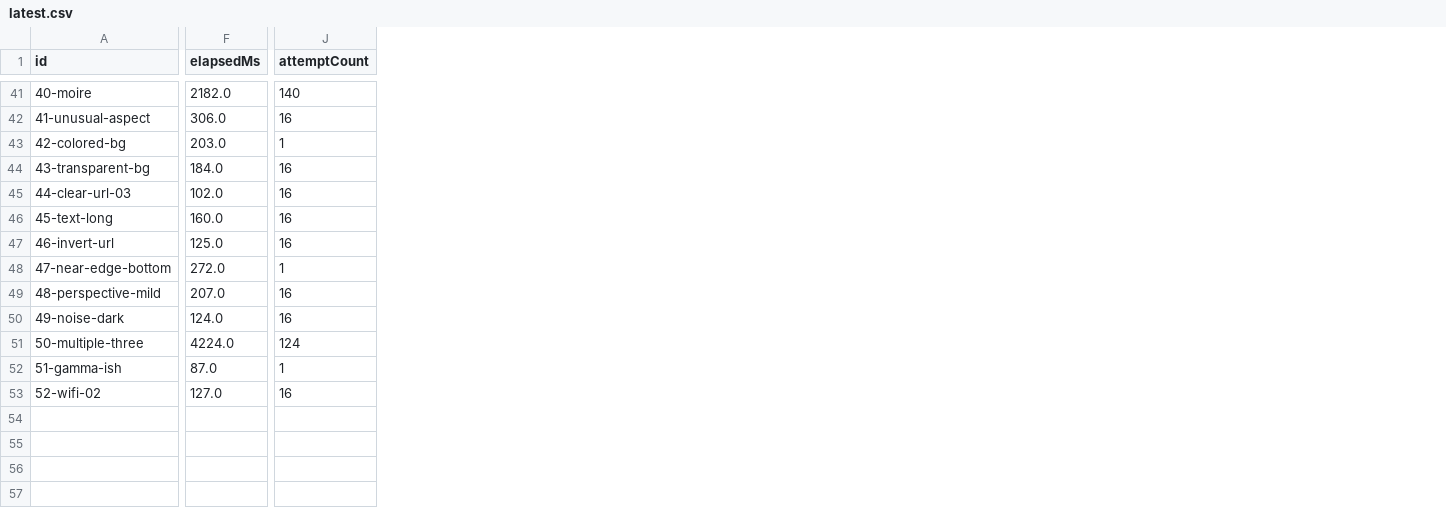
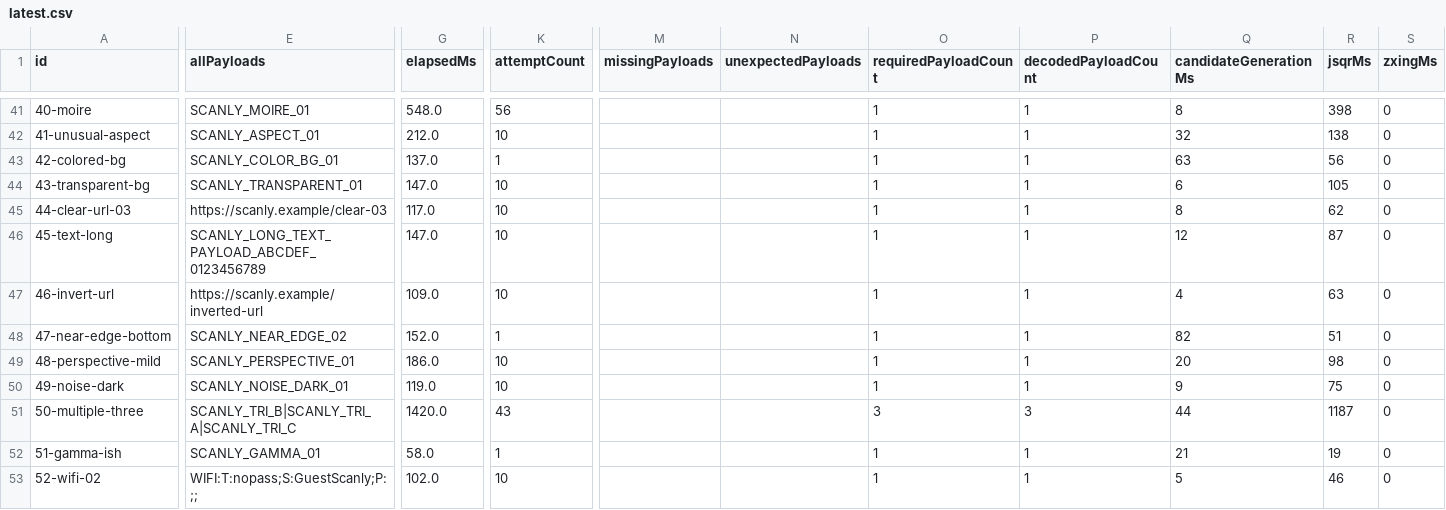
Before and after one commit to Yangjunjie-Lin/Scanly, a CSV file: benchmark-results/latest.csv, drawn as a sheet; only a part is shown, gaps mark what is left out; addresses are those after the commit; the diff covers the shown part only; the diff names each change by its address in the sheet, - before the commit and + after, or states it on an @@ line.

```diff
--- a/benchmark-results/latest.csv
+++ b/benchmark-results/latest.csv
+column E (allPayloads), rows 41-53: SCANLY_MOIRE_01 | SCANLY_ASPECT_01 | SCANLY_COLOR_BG_01 | SCANLY_TRANSPARENT_01 | https://scanly.example/clear-03 | SCANLY_LONG_TEXT_PAYLOAD_ABCDEF_0123456789 | https://scanly.example/inverted-url | SCANLY_NEAR_EDGE_02 | SCANLY_PERSPECTIVE_01 | SCANLY_NOISE_DARK_01 | SCANLY_TRI_B|SCANLY_TRI_A|SCANLY_TRI_C | SCANLY_GAMMA_01 | WIFI:T:nopass;S:GuestScanly;P:;;
+column M (missingPayloads), empty
+column N (unexpectedPayloads), empty
+column O (requiredPayloadCount), rows 41-53: 1 | 1 | 1 | 1 | 1 | 1 | 1 | 1 | 1 | 1 | 3 | 1 | 1
+column P (decodedPayloadCount), rows 41-53: 1 | 1 | 1 | 1 | 1 | 1 | 1 | 1 | 1 | 1 | 3 | 1 | 1
+column Q (candidateGenerationMs), rows 41-53: 8 | 32 | 63 | 6 | 8 | 12 | 4 | 82 | 20 | 9 | 44 | 21 | 5
+column R (jsqrMs), rows 41-53: 398 | 138 | 56 | 105 | 62 | 87 | 63 | 51 | 98 | 75 | 1187 | 19 | 46
+column S (zxingMs), rows 41-53: all 0
-G41 (elapsedMs): 2182.0
+G41 (elapsedMs): 548.0
-K41 (attemptCount): 140
+K41 (attemptCount): 56
-G42 (elapsedMs): 306.0
+G42 (elapsedMs): 212.0
-K42 (attemptCount): 16
+K42 (attemptCount): 10
-G43 (elapsedMs): 203.0
+G43 (elapsedMs): 137.0
-G44 (elapsedMs): 184.0
+G44 (elapsedMs): 147.0
-K44:K47 (attemptCount): 16
+K44:K47 (attemptCount): 10
-G45 (elapsedMs): 102.0
+G45 (elapsedMs): 117.0
-G46 (elapsedMs): 160.0
+G46 (elapsedMs): 147.0
-G47 (elapsedMs): 125.0
+G47 (elapsedMs): 109.0
-G48 (elapsedMs): 272.0
+G48 (elapsedMs): 152.0
-G49 (elapsedMs): 207.0
+G49 (elapsedMs): 186.0
-K49:K50 (attemptCount): 16
+K49:K50 (attemptCount): 10
-G50 (elapsedMs): 124.0
+G50 (elapsedMs): 119.0
-G51 (elapsedMs): 4224.0
+G51 (elapsedMs): 1420.0
-K51 (attemptCount): 124
+K51 (attemptCount): 43
-G52 (elapsedMs): 87.0
+G52 (elapsedMs): 58.0
-G53 (elapsedMs): 127.0
+G53 (elapsedMs): 102.0
-K53 (attemptCount): 16
+K53 (attemptCount): 10
```
Also changed, not shown: 2 added columns and 72 edited cells elsewhere in this file, 56 other files.
